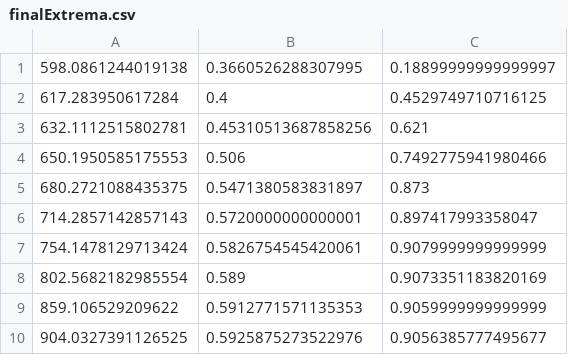
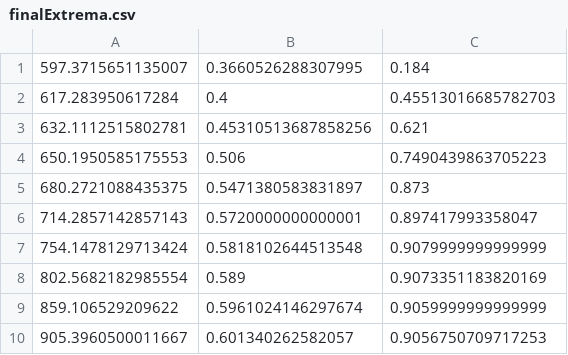
Before and after one commit to DarthVanger/SwanepoelMethod, a CSV file: web/upload/extrema/finalExtrema.csv, drawn as a sheet.

```diff
--- a/web/upload/extrema/finalExtrema.csv
+++ b/web/upload/extrema/finalExtrema.csv
@@ -1,10 +1,10 @@
-598.0861244019138,0.3660526288307995,0.18899999999999997
-617.283950617284,0.4,0.4529749710716125
+597.3715651135007,0.3660526288307995,0.184
+617.283950617284,0.4,0.45513016685782703
 632.1112515802781,0.45310513687858256,0.621
-650.1950585175553,0.506,0.7492775941980466
+650.1950585175553,0.506,0.7490439863705223
 680.2721088435375,0.5471380583831897,0.873
 714.2857142857143,0.5720000000000001,0.897417993358047
-754.1478129713424,0.5826754545420061,0.9079999999999999
+754.1478129713424,0.5818102644513548,0.9079999999999999
 802.5682182985554,0.589,0.9073351183820169
-859.106529209622,0.5912771571135353,0.9059999999999999
-904.0327391126525,0.5925875273522976,0.9056385777495677
+859.106529209622,0.5961024146297674,0.9059999999999999
+905.3960500011667,0.601340262582057,0.9056750709717253
```
Also changed, not shown: web/upload/extrema/lastUploaded.csv, web/upload/extrema/tempExtrema.csv, 17 other files.
